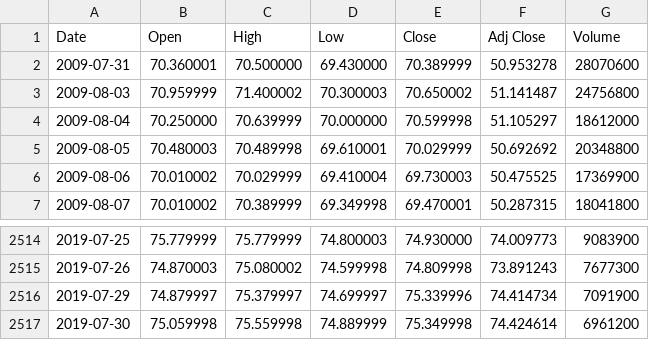
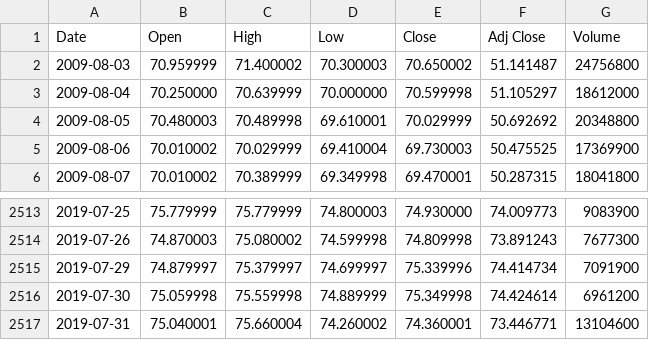
Before and after one commit to Moonman2ks/deep-learning, a CSV file: dataset_train.csv, drawn as a sheet; only a part is shown, gaps mark what is left out.

```diff
--- a/dataset_train.csv
+++ b/dataset_train.csv
@@ -1,3 +1,2 @@
 Date,Open,High,Low,Close,Adj Close,Volume
-2009-07-31,70.360001,70.500000,69.430000,70.389999,50.953278,28070600
 2009-08-03,70.959999,71.400002,70.300003,70.650002,51.141487,24756800
@@ -2517 +2516,2 @@ Date,Open,High,Low,Close,Adj Close,Volume
 2019-07-30,75.059998,75.559998,74.889999,75.349998,74.424614,6961200
+2019-07-31,75.040001,75.660004,74.260002,74.360001,73.446771,13104600
```
Also changed, not shown: 2 other files.
